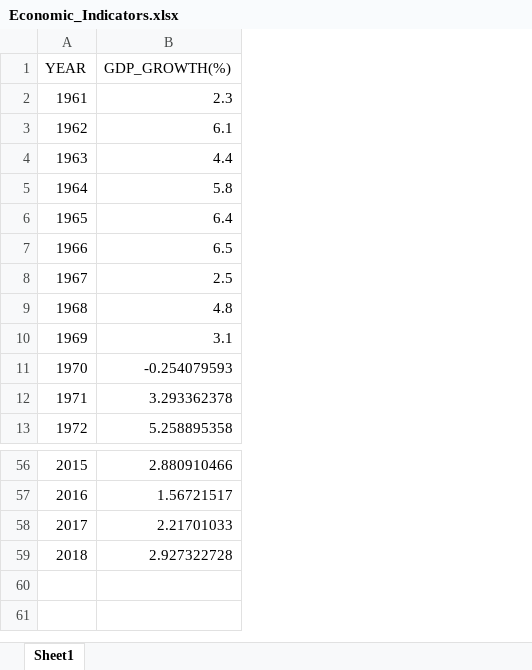
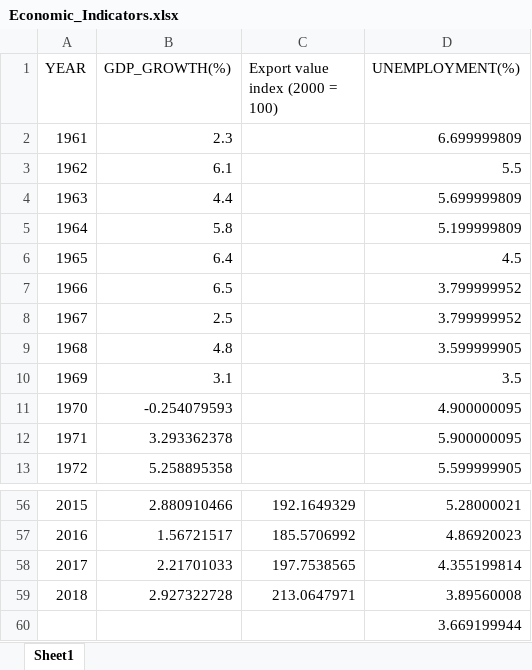
Before and after one commit to conviette/CS372_Project, an Excel workbook: Data/Economic_Indicators.xlsx, sheet Sheet1, drawn as a sheet; only a part is shown, gaps mark what is left out; values as stored, in another font and other column widths than the file's, no borders; the diff names each change by its address in the sheet, - before the commit and + after, or states it on an @@ line.

```diff
--- a/Data/Economic_Indicators.xlsx (sheet Sheet1)
+++ b/Data/Economic_Indicators.xlsx (sheet Sheet1)
+column C (Export value index (2000 = 100)), rows 56-59: 192.1649329 | 185.5706992 | 197.7538565 | 213.0647971
+column D (UNEMPLOYMENT(%)), rows 2-13: 6.699999809 | 5.5 | 5.699999809 | 5.199999809 | 4.5 | 3.799999952 | 3.799999952 | 3.599999905 | 3.5 | 4.900000095 | 5.900000095 | 5.599999905; rows 56-59: 5.28000021 | 4.86920023 | 4.355199814 | 3.89560008
+row 60:  |  |  | 3.669199944
```
Also changed, not shown: 26 other files.
